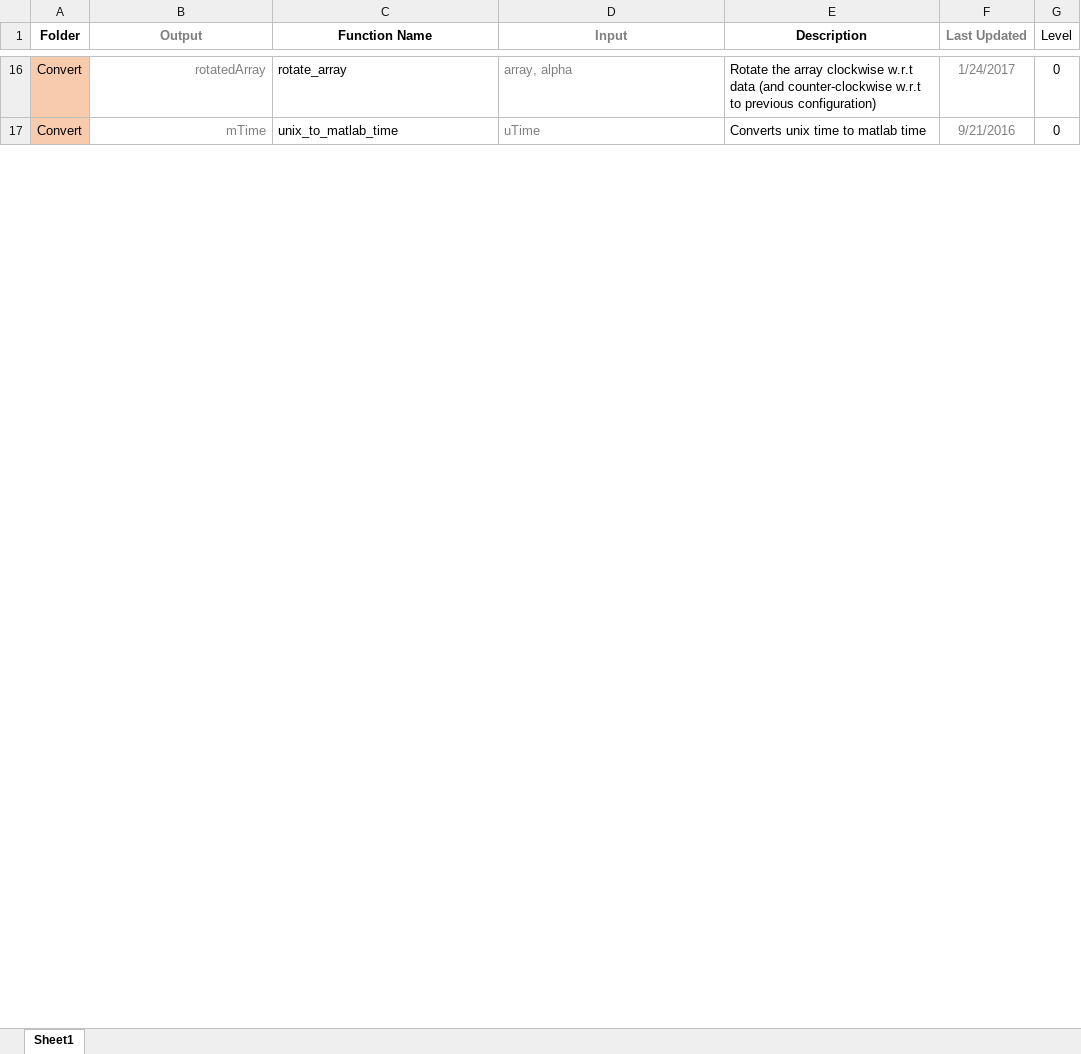
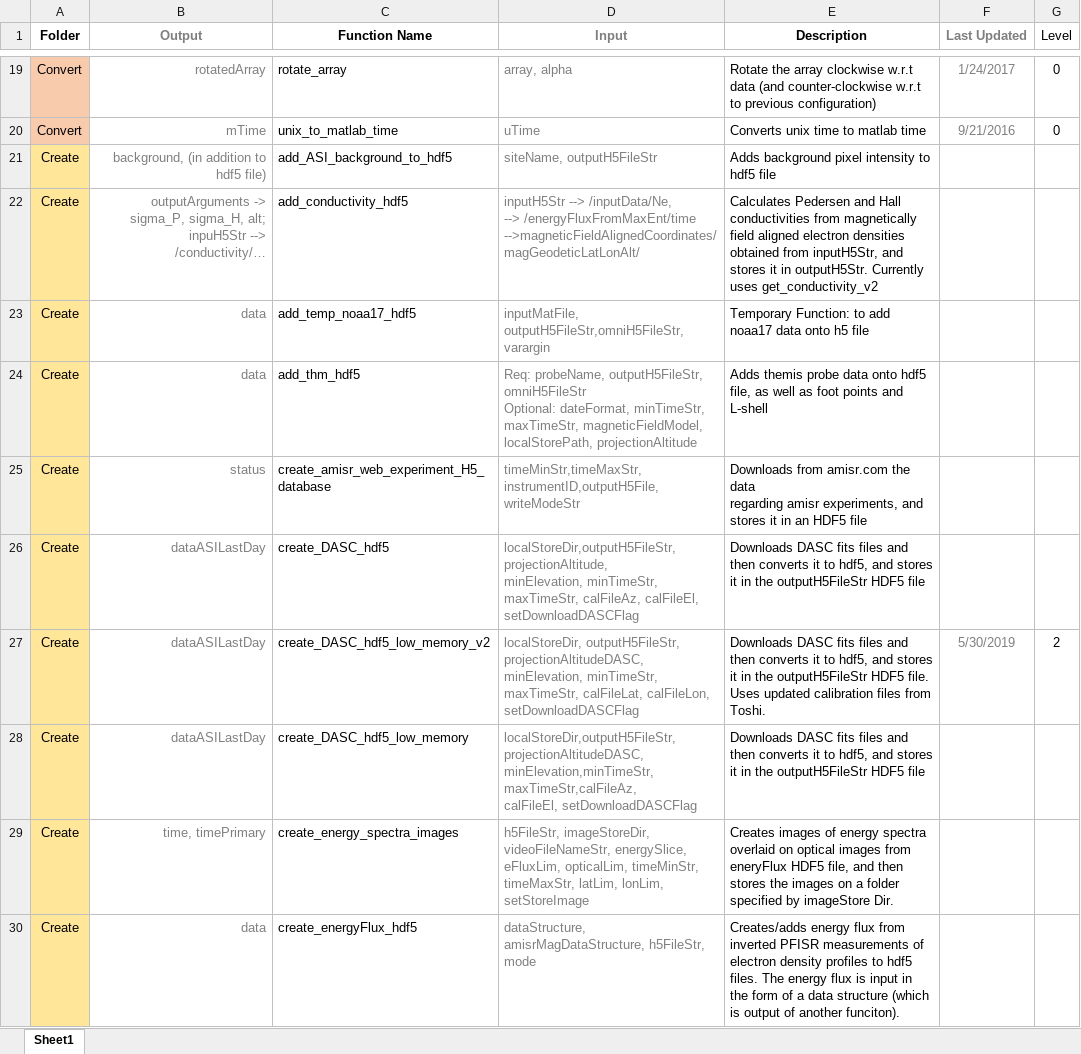
Before and after one commit to nithinsivadas/energy-height-conversion, an Excel workbook: Tools/Function_Descriptions.xlsx, sheet Sheet1, drawn as a sheet; only a part is shown, gaps mark what is left out; values as stored, in another font and other column widths than the file's, no borders; conditional formats and table styles not drawn; ↵ is a line break in a cell; the diff covers the shown part only; the diff names each change by its address in the sheet, - before the commit and + after, or states it on an @@ line.

```diff
--- a/Tools/Function_Descriptions.xlsx (sheet Sheet1)
+++ b/Tools/Function_Descriptions.xlsx (sheet Sheet1)
+row 21: Create | background, (in addition to hdf5 file) | add_ASI_background_to_hdf5 | siteName, outputH5FileStr | Adds background pixel intensity to hdf5 file
+row 22: Create | outputArguments -> sigma_P, sigma_H, alt; ↵ inpuH5Str --> ↵ /conductivity/… | add_conductivity_hdf5 | inputH5Str --> /inputData/Ne, ↵ --> /energyFluxFromMaxEnt/time ↵ -->magneticFieldAlignedCoordinates/magGeodeticLatLonAlt/ | Calculates Pedersen and Hall conductivities from magnetically field aligned electron densities obtained from inputH5Str, and stores it in outputH5Str. Currently uses get_conductivity_v2
+row 23: Create | data | add_temp_noaa17_hdf5 | inputMatFile, outputH5FileStr,omniH5FileStr, varargin | Temporary Function: to add noaa17 data onto h5 file
+row 24: Create | data | add_thm_hdf5 | Req: probeName, outputH5FileStr, omniH5FileStr ↵ Optional: dateFormat, minTimeStr, maxTimeStr, magneticFieldModel, localStorePath, projectionAltitude | Adds themis probe data onto hdf5 file, as well as foot points and L-shell
+row 25: Create | status | create_amisr_web_experiment_H5_database | timeMinStr,timeMaxStr,instrumentID,outputH5File,writeModeStr | Downloads from amisr.com the data ↵ regarding amisr experiments, and stores it in an HDF5 file
+row 26: Create | dataASILastDay | create_DASC_hdf5 | localStoreDir,outputH5FileStr,projectionAltitude, ↵ minElevation, minTimeStr, maxTimeStr, calFileAz, calFileEl, setDownloadDASCFlag | Downloads DASC fits files and then converts it to hdf5, and stores it in the outputH5FileStr HDF5 file
+row 27: Create | dataASILastDay | create_DASC_hdf5_low_memory_v2 | localStoreDir, outputH5FileStr, ↵ projectionAltitudeDASC, minElevation, minTimeStr, maxTimeStr, calFileLat, calFileLon, setDownloadDASCFlag | Downloads DASC fits files and then converts it to hdf5, and stores it in the outputH5FileStr HDF5 file. Uses updated calibration files from Toshi. | 5/30/2019 | 2
+row 28: Create | dataASILastDay | create_DASC_hdf5_low_memory | localStoreDir,outputH5FileStr, projectionAltitudeDASC, ↵ minElevation,minTimeStr, ↵ maxTimeStr,calFileAz, ↵ calFileEl, setDownloadDASCFlag | Downloads DASC fits files and then converts it to hdf5, and stores it in the outputH5FileStr HDF5 file
+row 29: Create | time, timePrimary | create_energy_spectra_images | h5FileStr, imageStoreDir, videoFileNameStr, energySlice, eFluxLim, opticalLim, timeMinStr, timeMaxStr, latLim, lonLim, setStoreImage | Creates images of energy spectra overlaid on optical images from eneryFlux HDF5 file, and then stores the images on a folder specified by imageStore Dir.
+row 30: Create | data | create_energyFlux_hdf5 | dataStructure, amisrMagDataStructure, h5FileStr, mode | Creates/adds energy flux from inverted PFISR measurements of electron density profiles to hdf5 files. The energy flux is input in the form of a data structure (which is output of another funciton).
```
Also changed, not shown: 48 added rows, 62 removed rows, 11 moved rows, 35 edited cells and cell formats elsewhere in this sheet, hidden cells, 11 other files.
